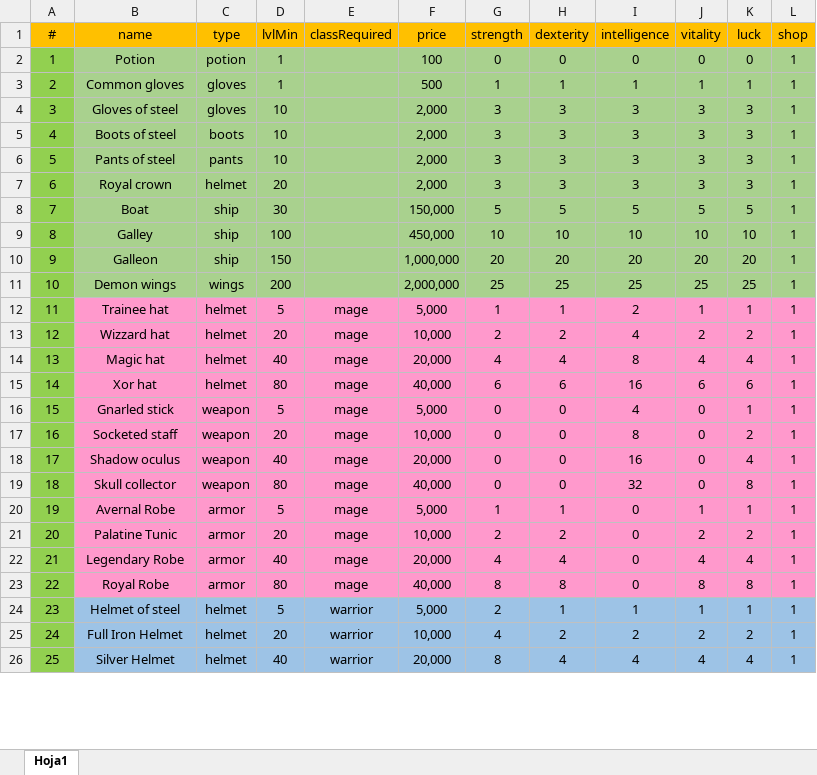
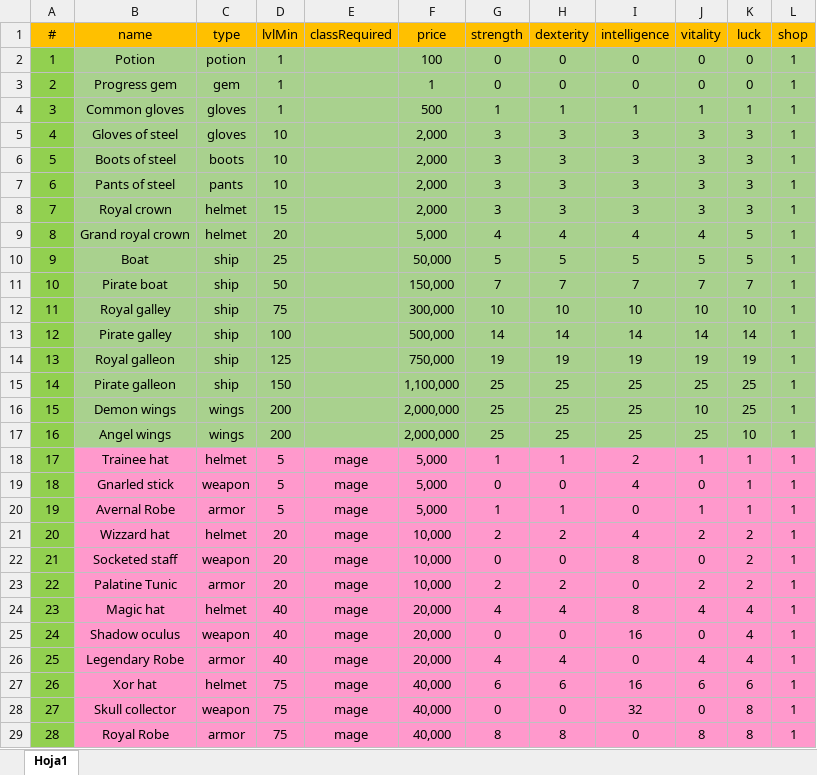
Before and after one commit to HeroPath/AutoRegister, an Excel workbook: data/items.xlsx, sheet Hoja1, drawn as a sheet; only a part is shown; the shorter side is filled out with more unchanged rows; values as stored, in another font and other column widths than the file's, no borders; removed rows and columns are numbered as before the commit, all else as after; the diff covers the shown part only; the diff names each change by its address in the sheet, - before the commit and + after, or states it on an @@ line.

Commit message:
update

```diff
--- a/data/items.xlsx (sheet Hoja1)
+++ b/data/items.xlsx (sheet Hoja1)
@@ row 52 moved to row 3: 2 @@
@@ column A (#) renumbered between rows 4 and 77 @@
-D8 (lvlMin): 20
+D8 (lvlMin): 15
+row 9: 8 | Grand royal crown | helmet | 20 |  | 5,000 | 4 | 4 | 4 | 4 | 5 | 1
-D10 (lvlMin): 30
+D10 (lvlMin): 25
-F10 (price): 150,000
+F10 (price): 50,000
+row 11: 10 | Pirate boat | ship | 50 |  | 150,000 | 7 | 7 | 7 | 7 | 7 | 1
-B12 (name): Galley
+B12 (name): Royal galley
-D12 (lvlMin): 100
+D12 (lvlMin): 75
-F12 (price): 450,000
+F12 (price): 300,000
-row 10: 9 | Galleon | ship | 150 |  | 1,000,000 | 20 | 20 | 20 | 20 | 20 | 1
+row 13: 12 | Pirate galley | ship | 100 |  | 500,000 | 14 | 14 | 14 | 14 | 14 | 1
+row 14: 13 | Royal galleon | ship | 125 |  | 750,000 | 19 | 19 | 19 | 19 | 19 | 1
+row 15: 14 | Pirate galleon | ship | 150 |  | 1,100,000 | 25 | 25 | 25 | 25 | 25 | 1
-J16 (vitality): 25
+J16 (vitality): 10
+row 17: 16 | Angel wings | wings | 200 |  | 2,000,000 | 25 | 25 | 25 | 25 | 10 | 1
@@ row 16 moved to row 19: 18 @@
@@ row 17 moved to row 22: 21 @@
@@ row 21 moved to row 23: 22 @@
-row 15: 14 | Xor hat | helmet | 80 | mage | 40,000 | 6 | 6 | 16 | 6 | 6 | 1
-row 19: 18 | Skull collector | weapon | 80 | mage | 40,000 | 0 | 0 | 32 | 0 | 8 | 1
+row 27: 26 | Xor hat | helmet | 75 | mage | 40,000 | 6 | 6 | 16 | 6 | 6 | 1
+row 28: 27 | Skull collector | weapon | 75 | mage | 40,000 | 0 | 0 | 32 | 0 | 8 | 1
-D29 (lvlMin): 80
+D29 (lvlMin): 75
```
Also changed, not shown: 25 added rows, 5 removed rows, 10 moved rows and 7 edited cells elsewhere in this sheet.
